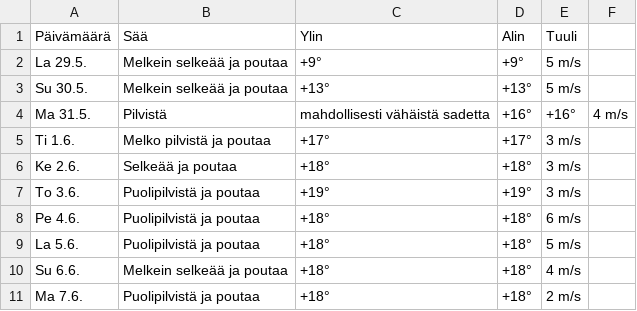
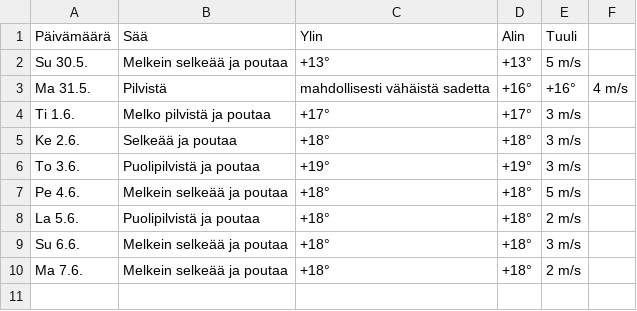
Before and after one commit to edwsqa/Crawler, a CSV file: files/WeatherOulu.csv, drawn as a sheet.

```diff
--- a/files/WeatherOulu.csv
+++ b/files/WeatherOulu.csv
@@ -1,3 +1,2 @@
 Päivämäärä, Sää, Ylin, Alin, Tuuli
-La 29.5.,Melkein selkeää ja poutaa,+9°,+9°,5 m/s
 Su 30.5.,Melkein selkeää ja poutaa,+13°,+13°,5 m/s
@@ -7,5 +6,5 @@ Ke 2.6.,Selkeää ja poutaa,+18°,+18°,3 m/s
 To 3.6.,Puolipilvistä ja poutaa,+19°,+19°,3 m/s
-Pe 4.6.,Puolipilvistä ja poutaa,+18°,+18°,6 m/s
-La 5.6.,Puolipilvistä ja poutaa,+18°,+18°,5 m/s
-Su 6.6.,Melkein selkeää ja poutaa,+18°,+18°,4 m/s
-Ma 7.6.,Puolipilvistä ja poutaa,+18°,+18°,2 m/s
+Pe 4.6.,Melkein selkeää ja poutaa,+18°,+18°,5 m/s
+La 5.6.,Puolipilvistä ja poutaa,+18°,+18°,2 m/s
+Su 6.6.,Melkein selkeää ja poutaa,+18°,+18°,3 m/s
+Ma 7.6.,Melkein selkeää ja poutaa,+18°,+18°,2 m/s
```
Also changed, not shown: files/WeatherKajaani.csv, files/WeatherYlivieska.csv, 1 other file.
